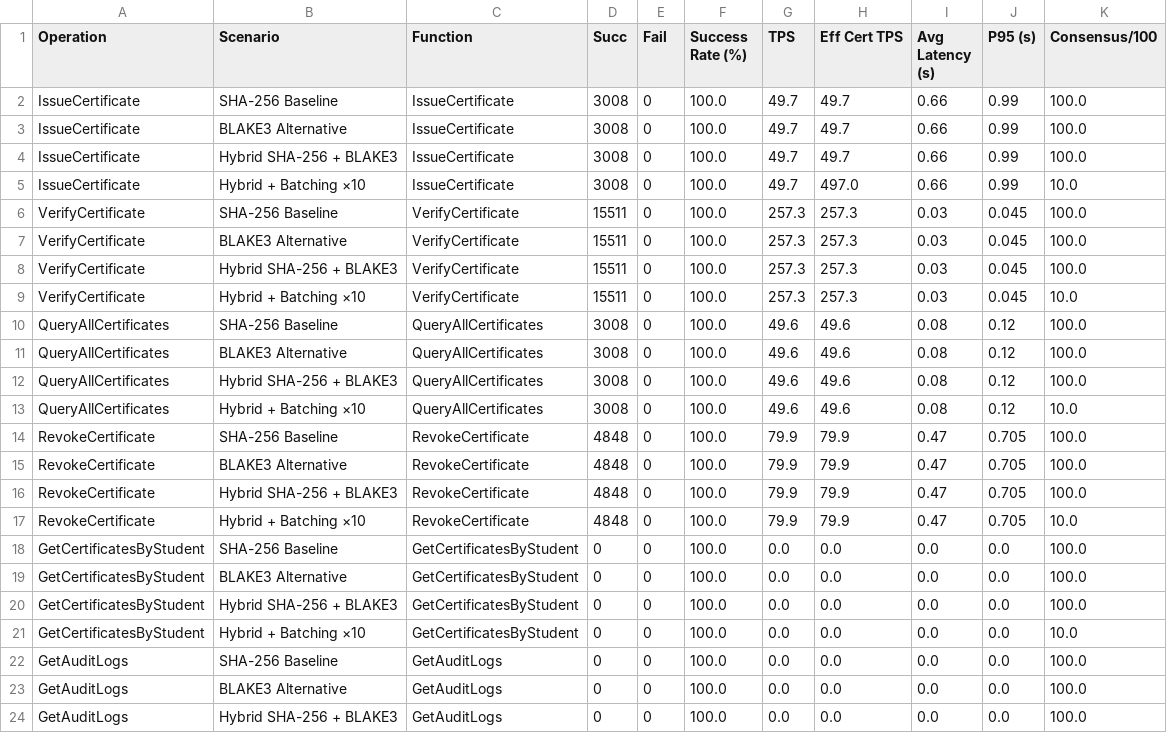
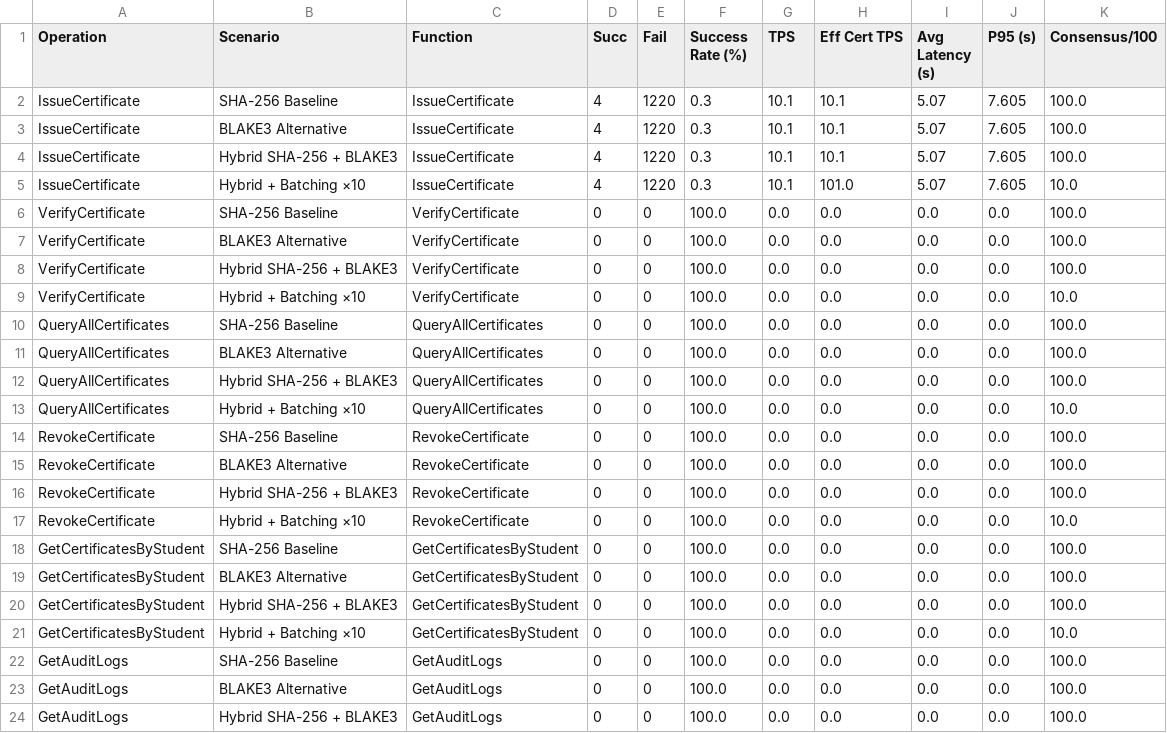
Before and after one commit to NawalAlragwi/fabricNew, a CSV file: results/final_comparison/per_operation_data.csv, drawn as a sheet; only a part is shown.

Commit message:
feat(scenarios): update 4-scenario benchmark results [20260422_110552]

```diff
--- a/results/final_comparison/per_operation_data.csv
+++ b/results/final_comparison/per_operation_data.csv
@@ -1,18 +1,18 @@
 Operation,Scenario,Function,Succ,Fail,Success Rate (%),TPS,Eff Cert TPS,Avg Latency (s),P95 (s),Consensus/100
-IssueCertificate,SHA-256 Baseline,IssueCertificate,3008,0,100.0,49.7,49.7,0.66,0.99,100.0
-IssueCertificate,BLAKE3 Alternative,IssueCertificate,3008,0,100.0,49.7,49.7,0.66,0.99,100.0
-IssueCertificate,Hybrid SHA-256 + BLAKE3,IssueCertificate,3008,0,100.0,49.7,49.7,0.66,0.99,100.0
-IssueCertificate,Hybrid + Batching ×10,IssueCertificate,3008,0,100.0,49.7,497.0,0.66,0.99,10.0
-VerifyCertificate,SHA-256 Baseline,VerifyCertificate,15511,0,100.0,257.3,257.3,0.03,0.045,100.0
-VerifyCertificate,BLAKE3 Alternative,VerifyCertificate,15511,0,100.0,257.3,257.3,0.03,0.045,100.0
-VerifyCertificate,Hybrid SHA-256 + BLAKE3,VerifyCertificate,15511,0,100.0,257.3,257.3,0.03,0.045,100.0
-VerifyCertificate,Hybrid + Batching ×10,VerifyCertificate,15511,0,100.0,257.3,257.3,0.03,0.045,10.0
-QueryAllCertificates,SHA-256 Baseline,QueryAllCertificates,3008,0,100.0,49.6,49.6,0.08,0.12,100.0
-QueryAllCertificates,BLAKE3 Alternative,QueryAllCertificates,3008,0,100.0,49.6,49.6,0.08,0.12,100.0
-QueryAllCertificates,Hybrid SHA-256 + BLAKE3,QueryAllCertificates,3008,0,100.0,49.6,49.6,0.08,0.12,100.0
-QueryAllCertificates,Hybrid + Batching ×10,QueryAllCertificates,3008,0,100.0,49.6,49.6,0.08,0.12,10.0
-RevokeCertificate,SHA-256 Baseline,RevokeCertificate,4848,0,100.0,79.9,79.9,0.47,0.705,100.0
-RevokeCertificate,BLAKE3 Alternative,RevokeCertificate,4848,0,100.0,79.9,79.9,0.47,0.705,100.0
-RevokeCertificate,Hybrid SHA-256 + BLAKE3,RevokeCertificate,4848,0,100.0,79.9,79.9,0.47,0.705,100.0
-RevokeCertificate,Hybrid + Batching ×10,RevokeCertificate,4848,0,100.0,79.9,79.9,0.47,0.705,10.0
+IssueCertificate,SHA-256 Baseline,IssueCertificate,4,1220,0.3,10.1,10.1,5.07,7.605,100.0
+IssueCertificate,BLAKE3 Alternative,IssueCertificate,4,1220,0.3,10.1,10.1,5.07,7.605,100.0
+IssueCertificate,Hybrid SHA-256 + BLAKE3,IssueCertificate,4,1220,0.3,10.1,10.1,5.07,7.605,100.0
+IssueCertificate,Hybrid + Batching ×10,IssueCertificate,4,1220,0.3,10.1,101.0,5.07,7.605,10.0
+VerifyCertificate,SHA-256 Baseline,VerifyCertificate,0,0,100.0,0.0,0.0,0.0,0.0,100.0
+VerifyCertificate,BLAKE3 Alternative,VerifyCertificate,0,0,100.0,0.0,0.0,0.0,0.0,100.0
+VerifyCertificate,Hybrid SHA-256 + BLAKE3,VerifyCertificate,0,0,100.0,0.0,0.0,0.0,0.0,100.0
+VerifyCertificate,Hybrid + Batching ×10,VerifyCertificate,0,0,100.0,0.0,0.0,0.0,0.0,10.0
+QueryAllCertificates,SHA-256 Baseline,QueryAllCertificates,0,0,100.0,0.0,0.0,0.0,0.0,100.0
+QueryAllCertificates,BLAKE3 Alternative,QueryAllCertificates,0,0,100.0,0.0,0.0,0.0,0.0,100.0
+QueryAllCertificates,Hybrid SHA-256 + BLAKE3,QueryAllCertificates,0,0,100.0,0.0,0.0,0.0,0.0,100.0
+QueryAllCertificates,Hybrid + Batching ×10,QueryAllCertificates,0,0,100.0,0.0,0.0,0.0,0.0,10.0
+RevokeCertificate,SHA-256 Baseline,RevokeCertificate,0,0,100.0,0.0,0.0,0.0,0.0,100.0
+RevokeCertificate,BLAKE3 Alternative,RevokeCertificate,0,0,100.0,0.0,0.0,0.0,0.0,100.0
+RevokeCertificate,Hybrid SHA-256 + BLAKE3,RevokeCertificate,0,0,100.0,0.0,0.0,0.0,0.0,100.0
+RevokeCertificate,Hybrid + Batching ×10,RevokeCertificate,0,0,100.0,0.0,0.0,0.0,0.0,10.0
 GetCertificatesByStudent,SHA-256 Baseline,GetCertificatesByStudent,0,0,100.0,0.0,0.0,0.0,0.0,100.0
```
Also changed, not shown: results/final_comparison/comparison_data.csv, 23 other files.
